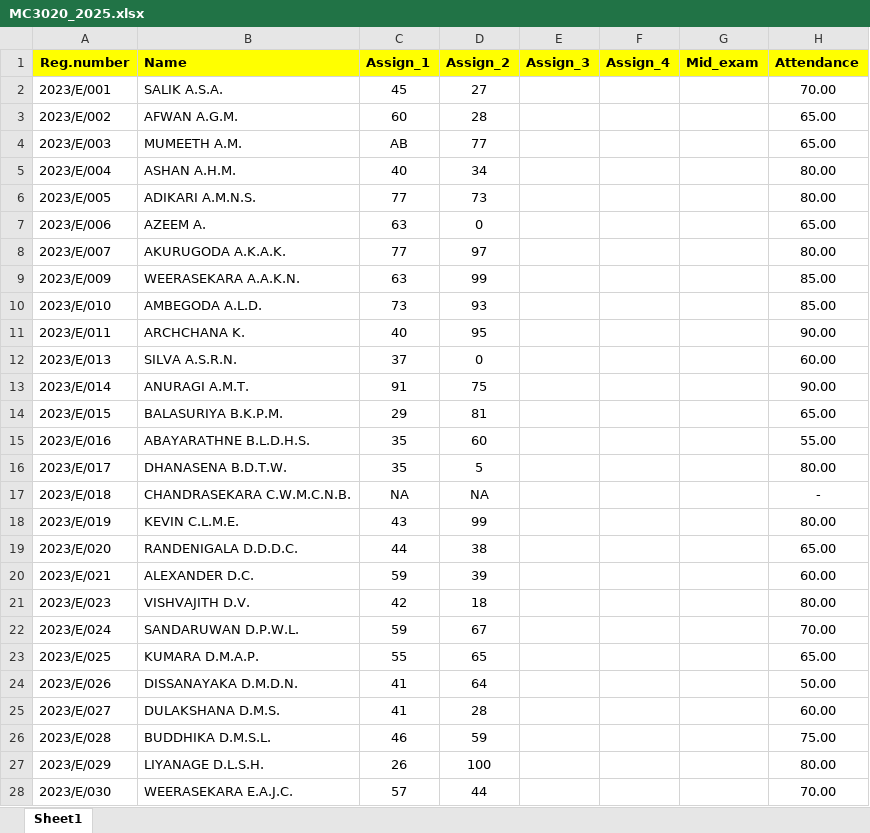
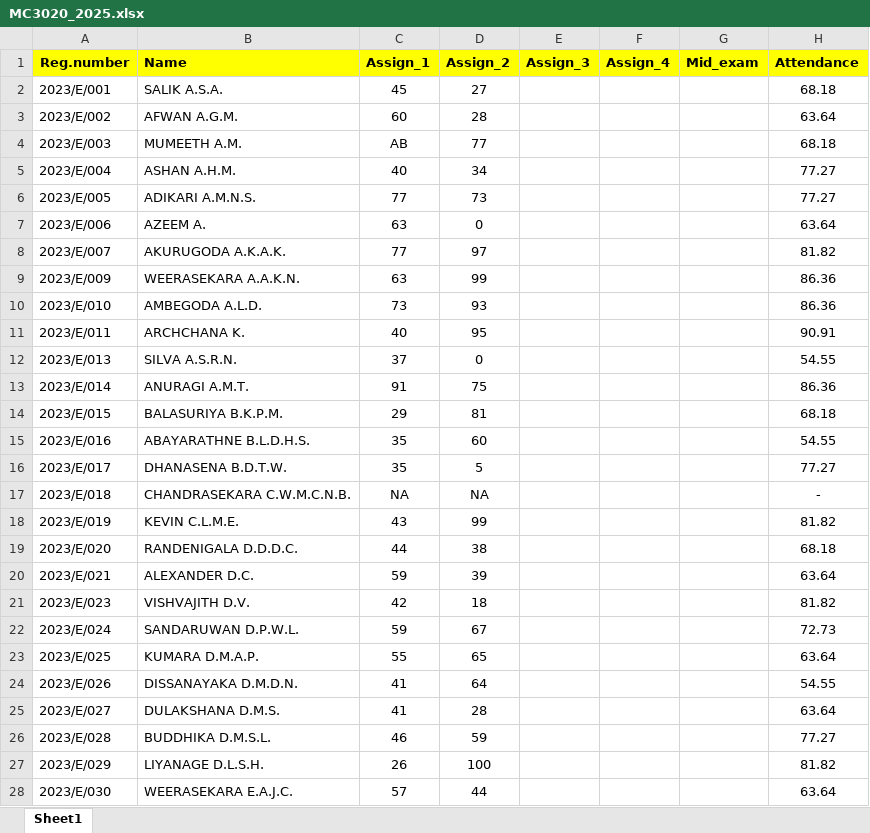
Before and after one commit to IDSFoE/MC3020_Attendance, an Excel workbook: MC3020_2025.xlsx, sheet Sheet1, drawn as a sheet; only a part is shown; values as stored, in another font and other column widths than the file's, no borders; the diff covers the shown part only; the diff names each change by its address in the sheet, - before the commit and + after, or states it on an @@ line.

Commit message:
Update MC3020_2025.xlsx

```diff
--- a/MC3020_2025.xlsx (sheet Sheet1)
+++ b/MC3020_2025.xlsx (sheet Sheet1)
-H2 (Attendance): 70.00
+H2 (Attendance): 68.18
-H3 (Attendance): 65.00
+H3 (Attendance): 63.64
-H4 (Attendance): 65.00
+H4 (Attendance): 68.18
-H5:H6 (Attendance): 80.00
+H5:H6 (Attendance): 77.27
-H7 (Attendance): 65.00
+H7 (Attendance): 63.64
-H8 (Attendance): 80.00
+H8 (Attendance): 81.82
-H9:H10 (Attendance): 85.00
+H9:H10 (Attendance): 86.36
-H11 (Attendance): 90.00
+H11 (Attendance): 90.91
-H12 (Attendance): 60.00
+H12 (Attendance): 54.55
-H13 (Attendance): 90.00
+H13 (Attendance): 86.36
-H14 (Attendance): 65.00
+H14 (Attendance): 68.18
-H15 (Attendance): 55.00
+H15 (Attendance): 54.55
-H16 (Attendance): 80.00
+H16 (Attendance): 77.27
-H18 (Attendance): 80.00
+H18 (Attendance): 81.82
-H19 (Attendance): 65.00
+H19 (Attendance): 68.18
-H20 (Attendance): 60.00
+H20 (Attendance): 63.64
-H21 (Attendance): 80.00
+H21 (Attendance): 81.82
-H22 (Attendance): 70.00
+H22 (Attendance): 72.73
-H23 (Attendance): 65.00
+H23 (Attendance): 63.64
-H24 (Attendance): 50.00
+H24 (Attendance): 54.55
-H25 (Attendance): 60.00
+H25 (Attendance): 63.64
-H26 (Attendance): 75.00
+H26 (Attendance): 77.27
-H27 (Attendance): 80.00
+H27 (Attendance): 81.82
-H28 (Attendance): 70.00
+H28 (Attendance): 63.64
```
Also changed, not shown: 166 edited cells elsewhere in this sheet.
